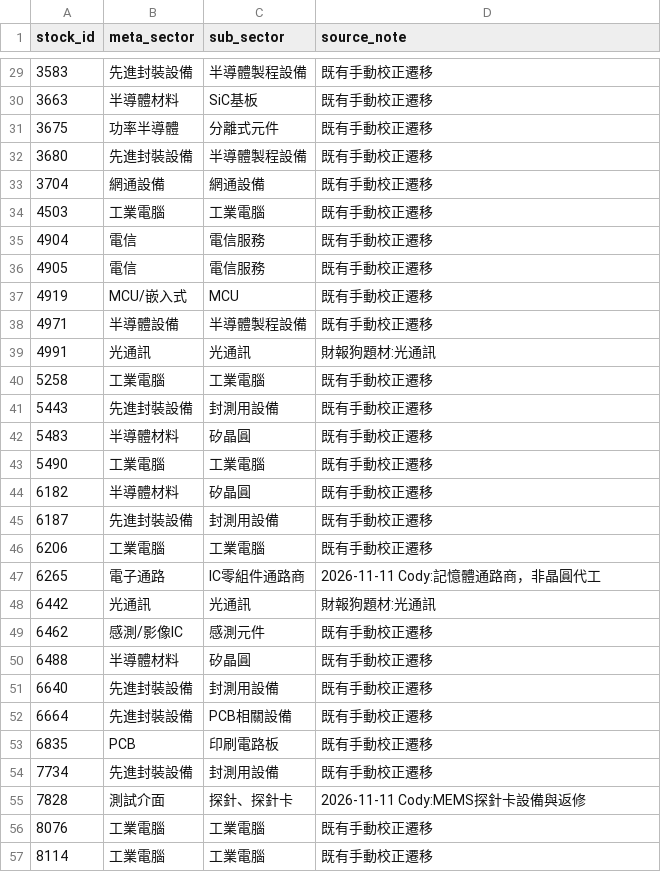
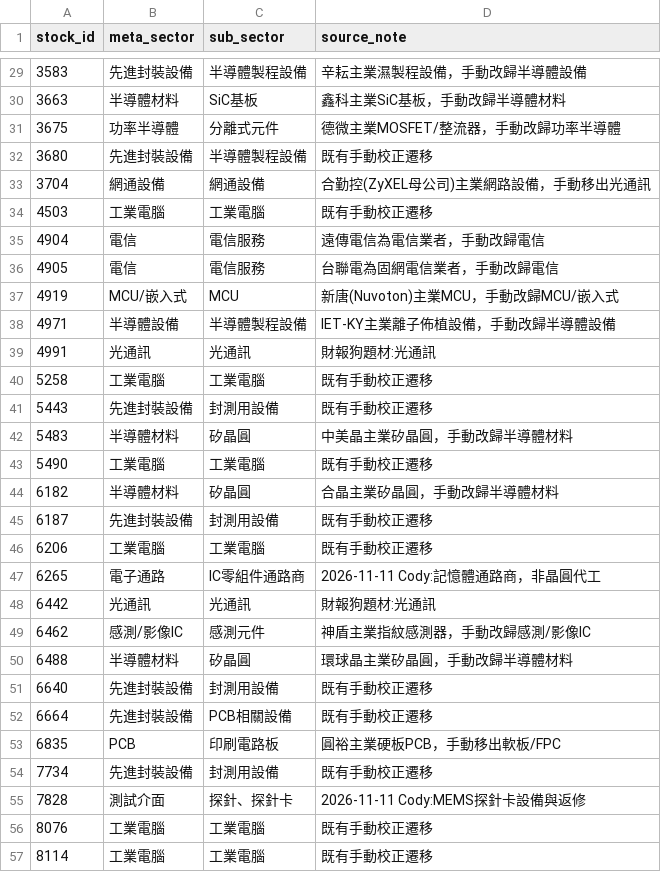
Before and after one commit to coody0111/tw-sector-tracker, a CSV file: data/sector_overrides.csv, drawn as a sheet; only a part is shown, gaps mark what is left out; the diff covers the shown part only.

```diff
--- a/data/sector_overrides.csv
+++ b/data/sector_overrides.csv
@@ -29,11 +29,11 @@
-3583,先進封裝設備,半導體製程設備,既有手動校正遷移
-3663,半導體材料,SiC基板,既有手動校正遷移
-3675,功率半導體,分離式元件,既有手動校正遷移
+3583,先進封裝設備,半導體製程設備,辛耘主業濕製程設備，手動改歸半導體設備
+3663,半導體材料,SiC基板,鑫科主業SiC基板，手動改歸半導體材料
+3675,功率半導體,分離式元件,德微主業MOSFET/整流器，手動改歸功率半導體
 3680,先進封裝設備,半導體製程設備,既有手動校正遷移
-3704,網通設備,網通設備,既有手動校正遷移
+3704,網通設備,網通設備,合勤控(ZyXEL母公司)主業網路設備，手動移出光通訊
 4503,工業電腦,工業電腦,既有手動校正遷移
-4904,電信,電信服務,既有手動校正遷移
-4905,電信,電信服務,既有手動校正遷移
-4919,MCU/嵌入式,MCU,既有手動校正遷移
-4971,半導體設備,半導體製程設備,既有手動校正遷移
+4904,電信,電信服務,遠傳電信為電信業者，手動改歸電信
+4905,電信,電信服務,台聯電為固網電信業者，手動改歸電信
+4919,MCU/嵌入式,MCU,新唐(Nuvoton)主業MCU，手動改歸MCU/嵌入式
+4971,半導體設備,半導體製程設備,IET-KY主業離子佈植設備，手動改歸半導體設備
 4991,光通訊,光通訊,財報狗題材:光通訊
@@ -41,5 +41,5 @@
 5443,先進封裝設備,封測用設備,既有手動校正遷移
-5483,半導體材料,矽晶圓,既有手動校正遷移
+5483,半導體材料,矽晶圓,中美晶主業矽晶圓，手動改歸半導體材料
 5490,工業電腦,工業電腦,既有手動校正遷移
-6182,半導體材料,矽晶圓,既有手動校正遷移
+6182,半導體材料,矽晶圓,合晶主業矽晶圓，手動改歸半導體材料
 6187,先進封裝設備,封測用設備,既有手動校正遷移
@@ -48,7 +48,7 @@
 6442,光通訊,光通訊,財報狗題材:光通訊
-6462,感測/影像IC,感測元件,既有手動校正遷移
-6488,半導體材料,矽晶圓,既有手動校正遷移
+6462,感測/影像IC,感測元件,神盾主業指紋感測器，手動改歸感測/影像IC
+6488,半導體材料,矽晶圓,環球晶主業矽晶圓，手動改歸半導體材料
 6640,先進封裝設備,封測用設備,既有手動校正遷移
 6664,先進封裝設備,PCB相關設備,既有手動校正遷移
-6835,PCB,印刷電路板,既有手動校正遷移
+6835,PCB,印刷電路板,圓裕主業硬板PCB，手動移出軟板/FPC
 7734,先進封裝設備,封測用設備,既有手動校正遷移
```
Also changed, not shown: 24 edited cells elsewhere in this file, data/stock_universe.csv, 1 other file.
